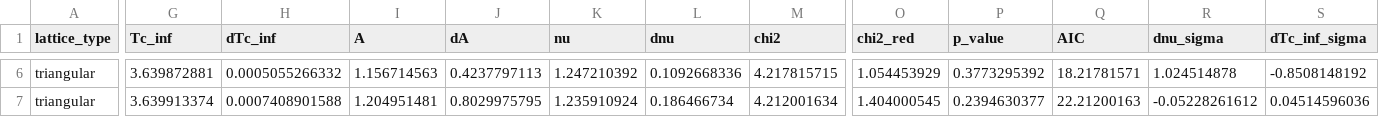
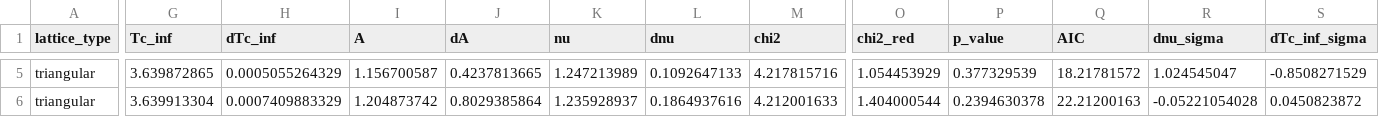
Before and after one commit to Shtiftzone/ising-reproducibility, a CSV file: data/table_csv/triangular/vertex/fixed_lmax/lmin_m_lmax_second.csv, drawn as a sheet; only a part is shown, gaps mark what is left out; addresses are those after the commit; the diff covers the shown part only; the diff names each change by its address in the sheet, - before the commit and + after, or states it on an @@ line.

```diff
--- a/data/table_csv/triangular/vertex/fixed_lmax/lmin_m_lmax_second.csv
+++ b/data/table_csv/triangular/vertex/fixed_lmax/lmin_m_lmax_second.csv
-G5 (Tc_inf): 3.639872881
+G5 (Tc_inf): 3.639872865
-H5 (dTc_inf): 0.0005055266332
+H5 (dTc_inf): 0.0005055264329
-I5 (A): 1.156714563
+I5 (A): 1.156700587
-J5 (dA): 0.4237797113
+J5 (dA): 0.4237813665
-K5 (nu): 1.247210392
+K5 (nu): 1.247213989
-L5 (dnu): 0.1092668336
+L5 (dnu): 0.1092647133
-M5 (chi2): 4.217815715
+M5 (chi2): 4.217815716
-P5 (p_value): 0.3773295392
+P5 (p_value): 0.377329539
-Q5 (AIC): 18.21781571
+Q5 (AIC): 18.21781572
-R5 (dnu_sigma): 1.024514878
+R5 (dnu_sigma): 1.024545047
-S5 (dTc_inf_sigma): -0.8508148192
+S5 (dTc_inf_sigma): -0.8508271529
-G6 (Tc_inf): 3.639913374
+G6 (Tc_inf): 3.639913304
-H6 (dTc_inf): 0.0007408901588
+H6 (dTc_inf): 0.0007409883329
-I6 (A): 1.204951481
+I6 (A): 1.204873742
-J6 (dA): 0.8029975795
+J6 (dA): 0.8029385864
-K6 (nu): 1.235910924
+K6 (nu): 1.235928937
-L6 (dnu): 0.186466734
+L6 (dnu): 0.1864937616
-M6 (chi2): 4.212001634
+M6 (chi2): 4.212001633
-O6 (chi2_red): 1.404000545
+O6 (chi2_red): 1.404000544
-P6 (p_value): 0.2394630377
+P6 (p_value): 0.2394630378
-R6 (dnu_sigma): -0.05228261612
+R6 (dnu_sigma): -0.05221054028
-S6 (dTc_inf_sigma): 0.04514596036
+S6 (dTc_inf_sigma): 0.0450823872
```
Also changed, not shown: 1 removed row and 31 edited cells elsewhere in this file, data/table_csv/square/cell/fixed_lmax/lmin_ec_lmax_max.csv, data/table_csv/square/cell/fixed_lmax/lmin_m_lmax_max.csv, 24 other files.
